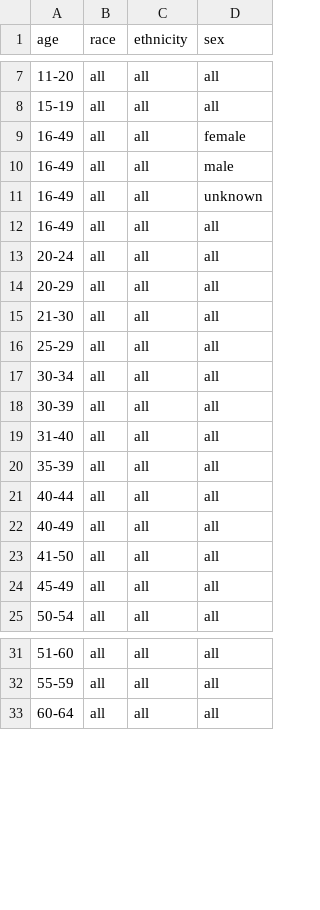
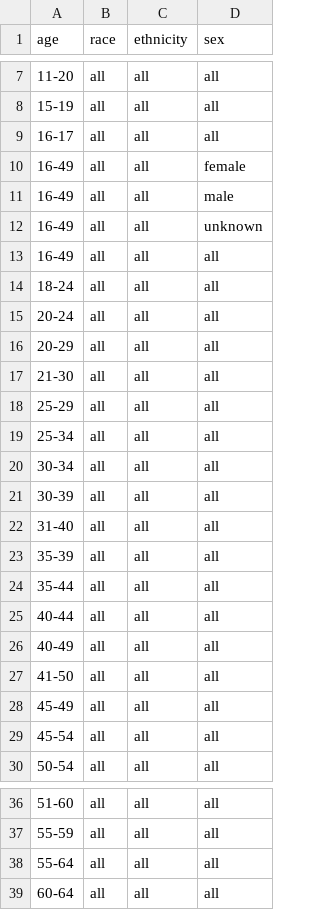
Before and after one commit to act-now-coalition/can-scrapers, a CSV file: can_tools/bootstrap_data/covid_demographics.csv, drawn as a sheet; only a part is shown, gaps mark what is left out; the diff covers the shown part only; the diff names each change by its address in the sheet, - before the commit and + after, or states it on an @@ line.

```diff
--- a/can_tools/bootstrap_data/covid_demographics.csv
+++ b/can_tools/bootstrap_data/covid_demographics.csv
+row 9: 16-17 | all | all | all
+row 14: 18-24 | all | all | all
+row 19: 25-34 | all | all | all
+row 24: 35-44 | all | all | all
+row 29: 45-54 | all | all | all
+row 38: 55-64 | all | all | all
```
Also changed, not shown: 2 added rows elsewhere in this file, 3 other files.
